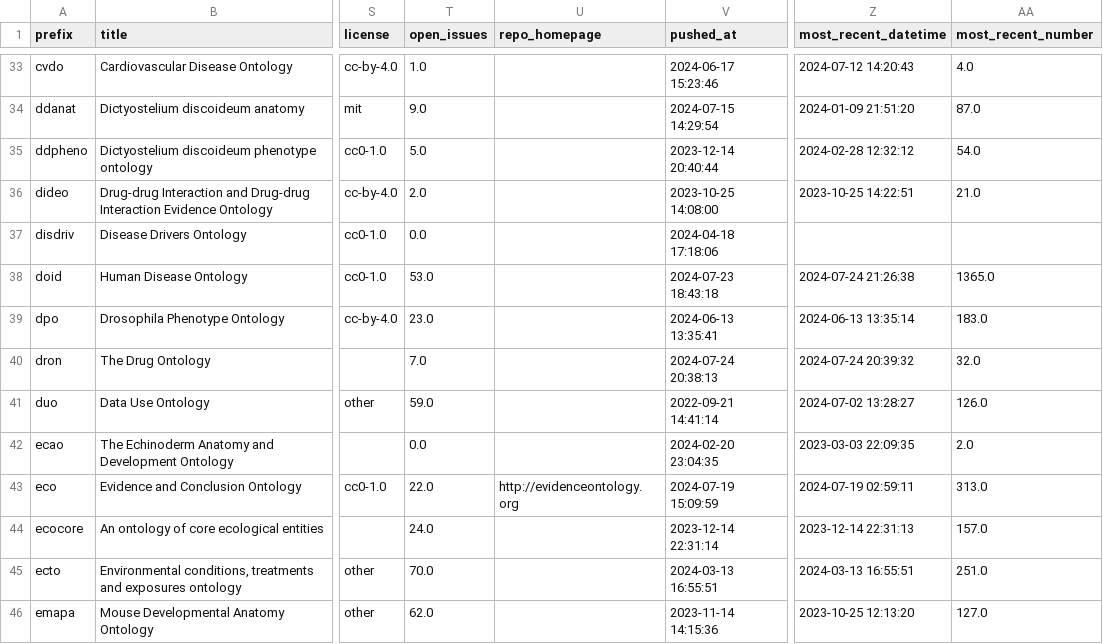
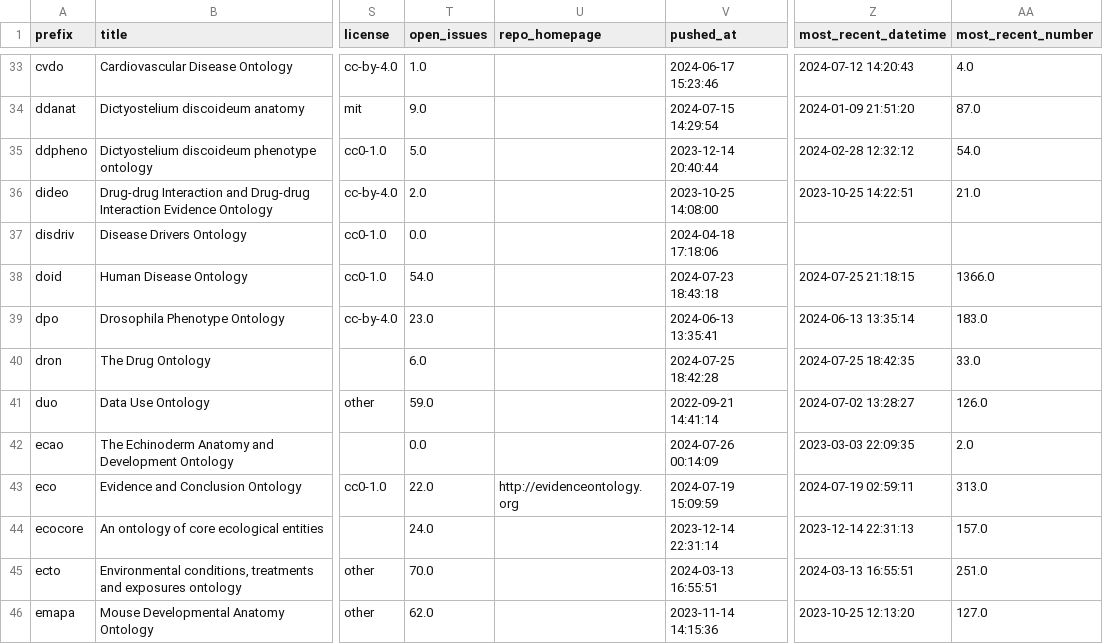
Before and after one commit to cthoyt/obo-community-health, a TSV file: data/data.tsv, drawn as a sheet; only a part is shown, gaps mark what is left out; the diff covers the shown part only; the diff names each change by its address in the sheet, - before the commit and + after, or states it on an @@ line.

```diff
--- a/data/data.tsv
+++ b/data/data.tsv
-T38 (open_issues): 53.0
+T38 (open_issues): 54.0
-Z38 (most_recent_datetime): 2024-07-24 21:26:38
+Z38 (most_recent_datetime): 2024-07-25 21:18:15
-AA38 (most_recent_number): 1365.0
+AA38 (most_recent_number): 1366.0
-T40 (open_issues): 7.0
+T40 (open_issues): 6.0
-V40 (pushed_at): 2024-07-24 20:38:13
+V40 (pushed_at): 2024-07-25 18:42:28
-Z40 (most_recent_datetime): 2024-07-24 20:39:32
+Z40 (most_recent_datetime): 2024-07-25 18:42:35
-AA40 (most_recent_number): 32.0
+AA40 (most_recent_number): 33.0
-V42 (pushed_at): 2024-02-20 23:04:35
+V42 (pushed_at): 2024-07-26 00:14:09
```
Also changed, not shown: 69 edited cells elsewhere in this file, 5 other files.
